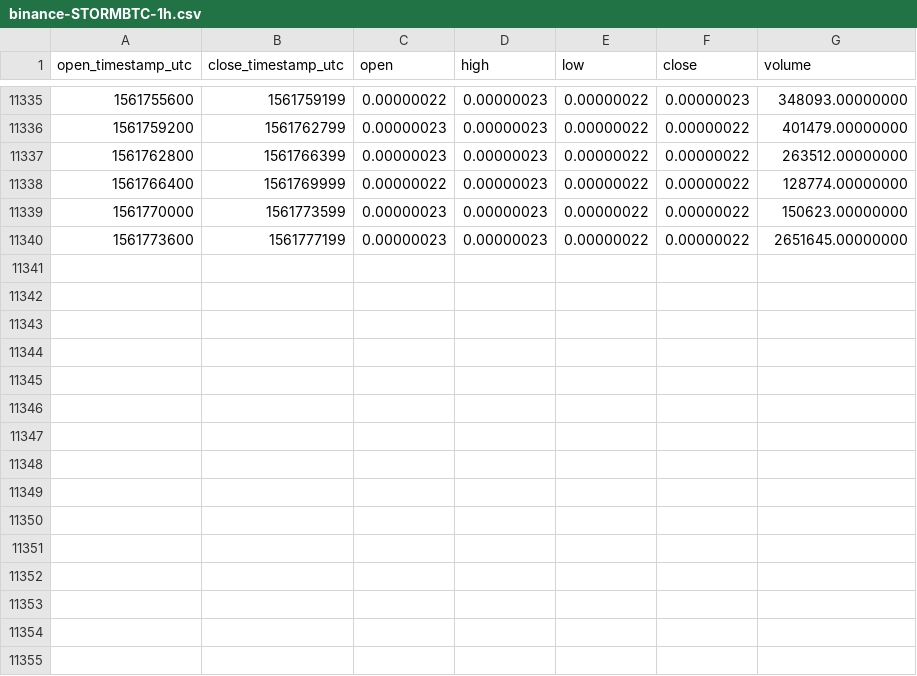
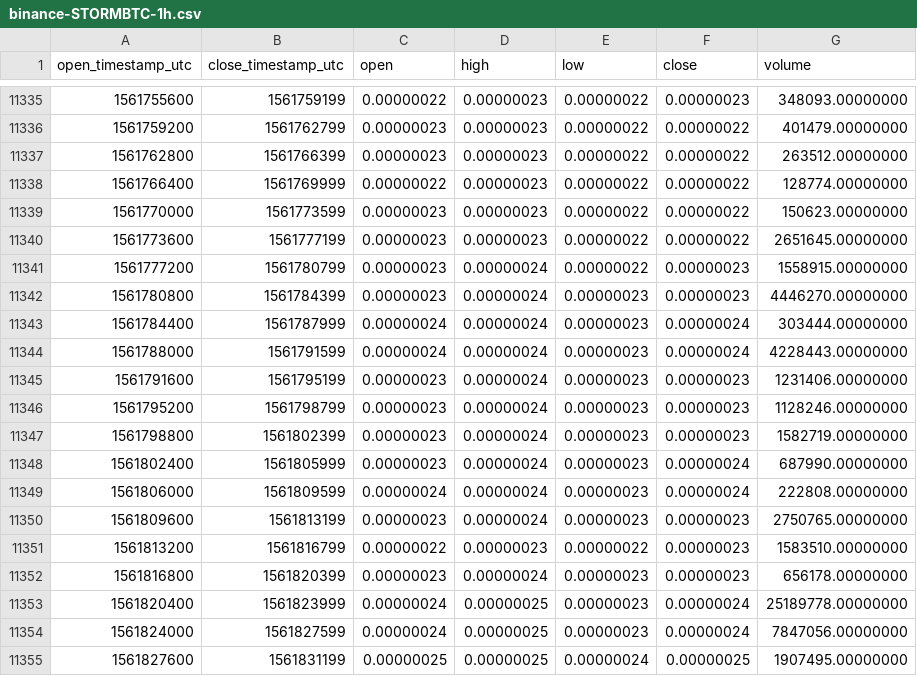
Before and after one commit to cryptobigbro/binance-STORMBTC, a CSV file: binance-STORMBTC-1h.csv, drawn as a sheet; only a part is shown, gaps mark what is left out; the diff names each change by its address in the sheet, - before the commit and + after, or states it on an @@ line.

Commit message:
Update OHLCV data.

```diff
--- a/binance-STORMBTC-1h.csv
+++ b/binance-STORMBTC-1h.csv
+row 11341: 1561777200 | 1561780799 | 0.00000023 | 0.00000024 | 0.00000022 | 0.00000023 | 1558915.00000000
+row 11342: 1561780800 | 1561784399 | 0.00000023 | 0.00000024 | 0.00000023 | 0.00000023 | 4446270.00000000
+row 11343: 1561784400 | 1561787999 | 0.00000024 | 0.00000024 | 0.00000023 | 0.00000024 | 303444.00000000
+row 11344: 1561788000 | 1561791599 | 0.00000024 | 0.00000024 | 0.00000023 | 0.00000024 | 4228443.00000000
+row 11345: 1561791600 | 1561795199 | 0.00000023 | 0.00000024 | 0.00000023 | 0.00000023 | 1231406.00000000
+row 11346: 1561795200 | 1561798799 | 0.00000023 | 0.00000024 | 0.00000023 | 0.00000023 | 1128246.00000000
+row 11347: 1561798800 | 1561802399 | 0.00000023 | 0.00000024 | 0.00000023 | 0.00000023 | 1582719.00000000
+row 11348: 1561802400 | 1561805999 | 0.00000023 | 0.00000024 | 0.00000023 | 0.00000024 | 687990.00000000
+row 11349: 1561806000 | 1561809599 | 0.00000024 | 0.00000024 | 0.00000023 | 0.00000024 | 222808.00000000
+row 11350: 1561809600 | 1561813199 | 0.00000023 | 0.00000024 | 0.00000023 | 0.00000023 | 2750765.00000000
+row 11351: 1561813200 | 1561816799 | 0.00000022 | 0.00000023 | 0.00000022 | 0.00000023 | 1583510.00000000
+row 11352: 1561816800 | 1561820399 | 0.00000023 | 0.00000024 | 0.00000023 | 0.00000023 | 656178.00000000
+row 11353: 1561820400 | 1561823999 | 0.00000024 | 0.00000025 | 0.00000023 | 0.00000024 | 25189778.00000000
+row 11354: 1561824000 | 1561827599 | 0.00000024 | 0.00000025 | 0.00000023 | 0.00000024 | 7847056.00000000
+row 11355: 1561827600 | 1561831199 | 0.00000025 | 0.00000025 | 0.00000024 | 0.00000025 | 1907495.00000000
```
